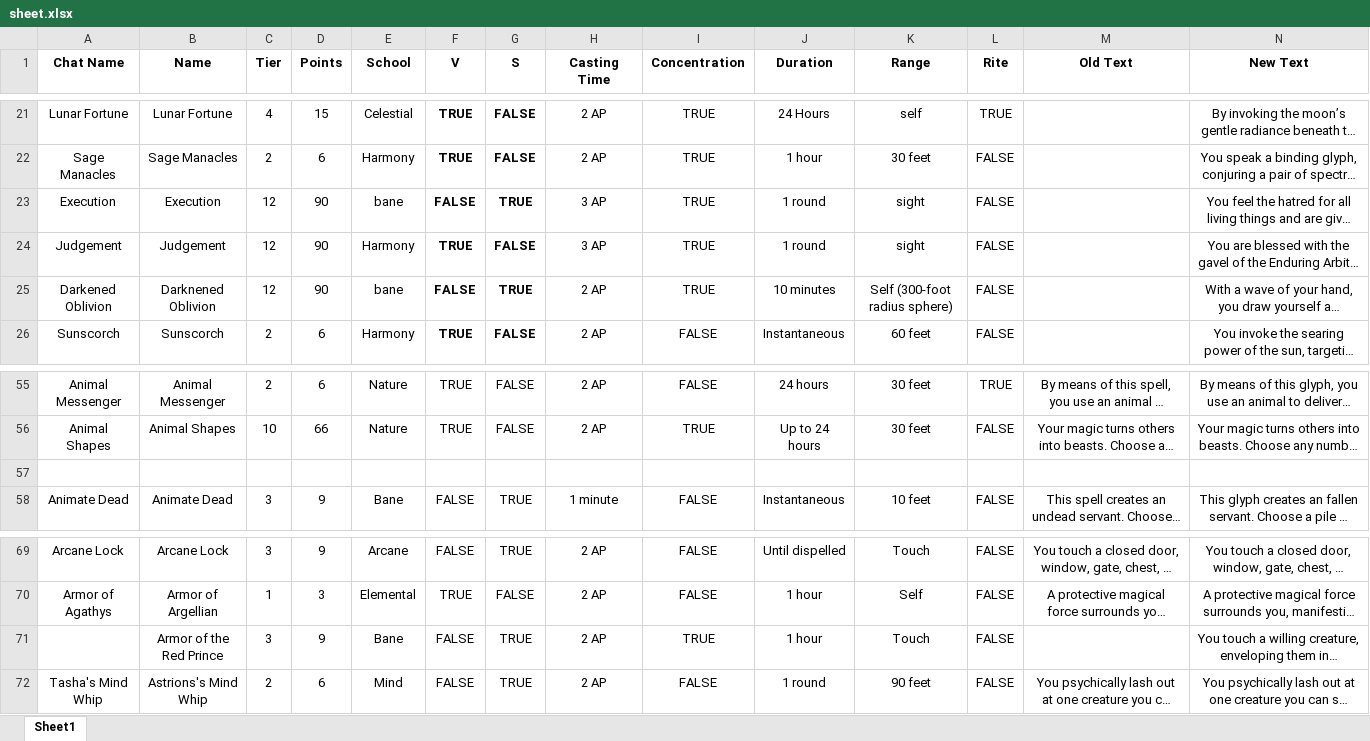
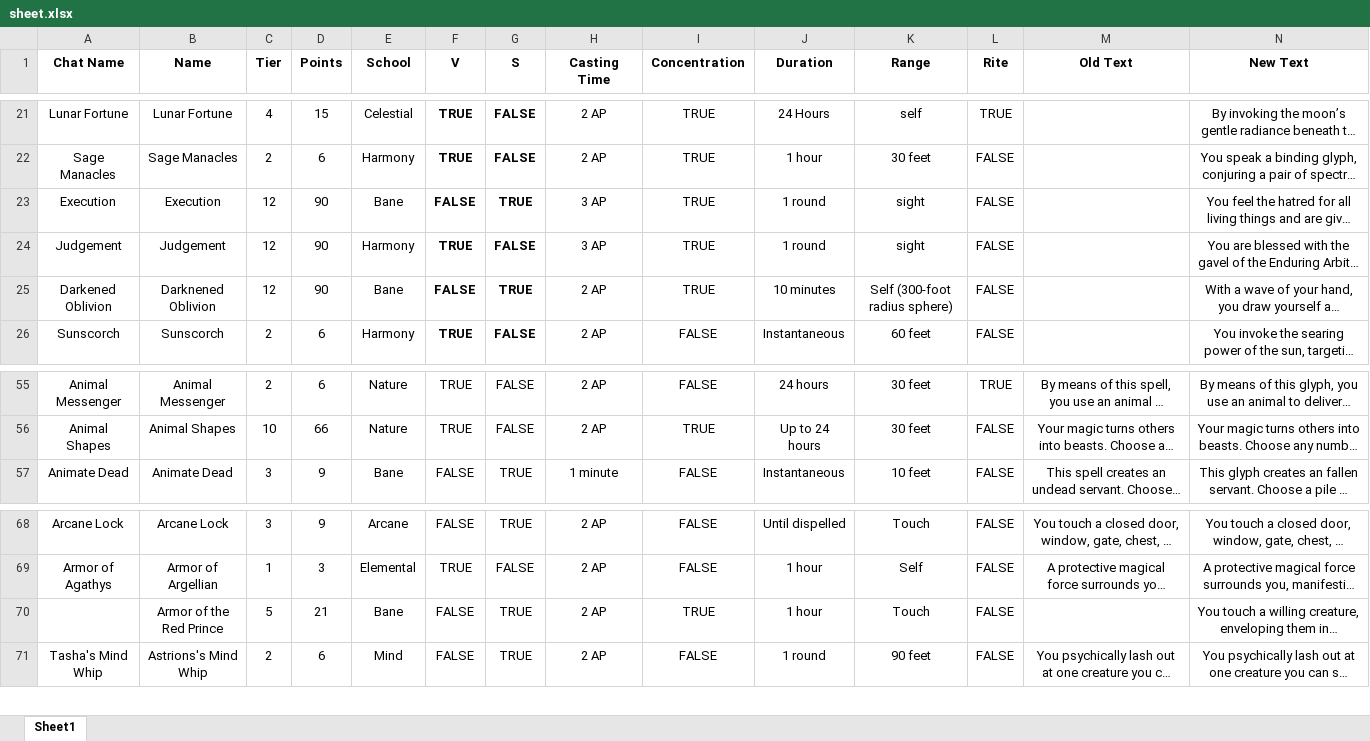
Before and after one commit to EliJMarchetti/Glyph-Database, an Excel workbook: src/sheet.xlsx, sheet Sheet1, drawn as a sheet; only a part is shown, gaps mark what is left out; long unchanged cells end in …; values as stored, in another font and other column widths than the file's, no borders; table styles not drawn; removed rows and columns are numbered as before the commit, all else as after; rows hold the shown columns only; the diff names each change by its address in the sheet, - before the commit and + after, or states it on an @@ line.

Commit message:
fix: regenerate glyphs.json from updated Excel (correct Tier & Mana)

```diff
--- a/src/sheet.xlsx (sheet Sheet1)
+++ b/src/sheet.xlsx (sheet Sheet1)
-E23 (School): bane
+E23 (School): Bane
-E25 (School): bane
+E25 (School): Bane
-row 57: (empty)
-C70 (Tier): 3
+C70 (Tier): 5
-D70 (Points): 9
+D70 (Points): 21
```
Also changed, not shown: 1 other file.
